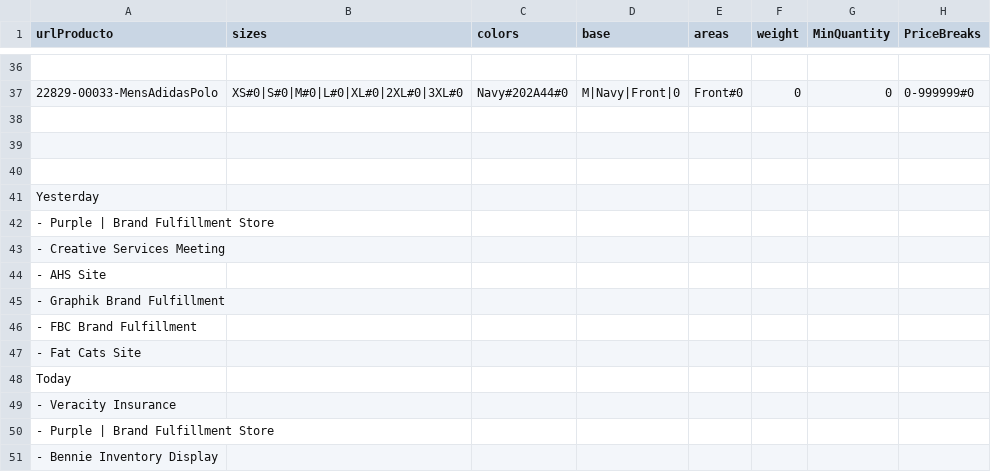
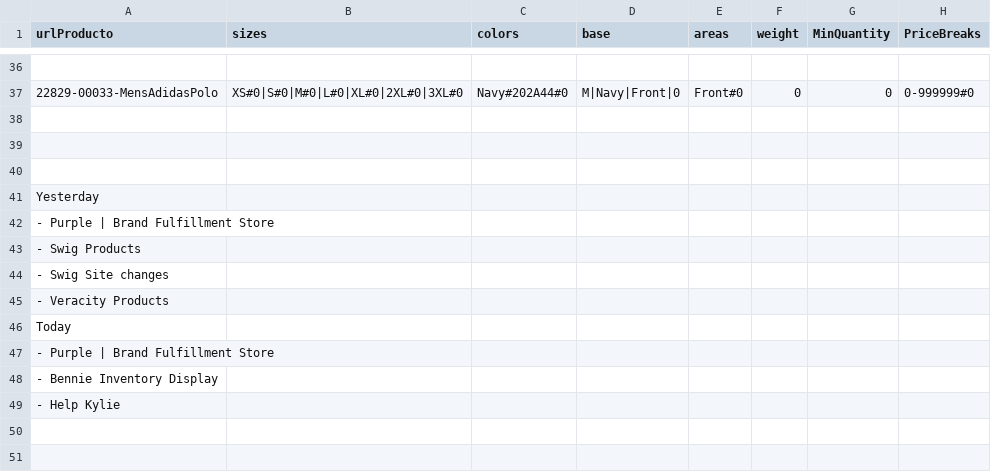
Before and after one commit to rob-dickson/All_Sites_Changes1.1, a CSV file: ApparelAPI/example.csv, drawn as a sheet; only a part is shown, gaps mark what is left out.

```diff
--- a/ApparelAPI/example.csv
+++ b/ApparelAPI/example.csv
@@ -42,10 +42,8 @@ Yesterday
     - Purple | Brand Fulfillment Store
-    - Creative Services Meeting
-    - AHS Site
-    - Graphik Brand Fulfillment
-    - FBC Brand Fulfillment
-    - Fat Cats Site
+    - Swig Products
+    - Swig Site changes
+    - Veracity Products
 Today
-    - Veracity Insurance
     - Purple | Brand Fulfillment Store
     - Bennie Inventory Display
+    - Help Kylie
```
Also changed, not shown: 4 other files.
